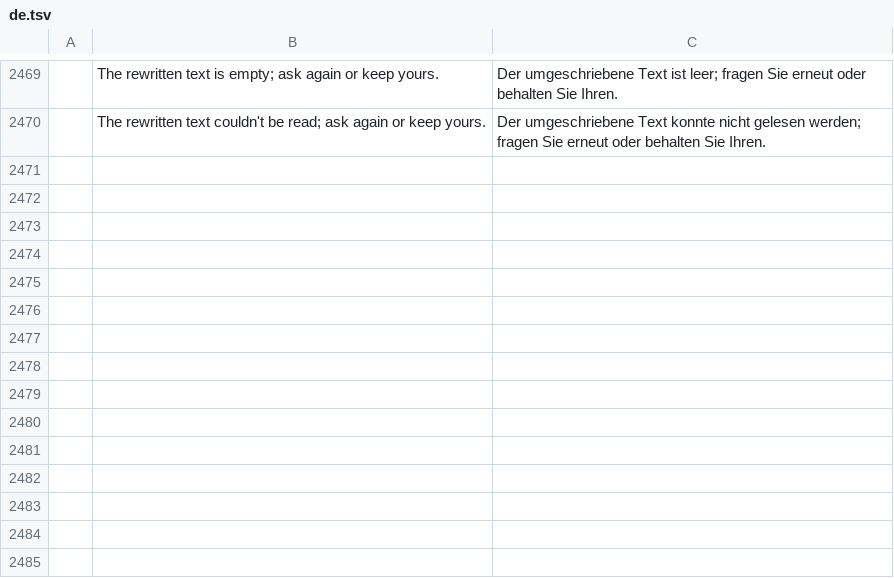
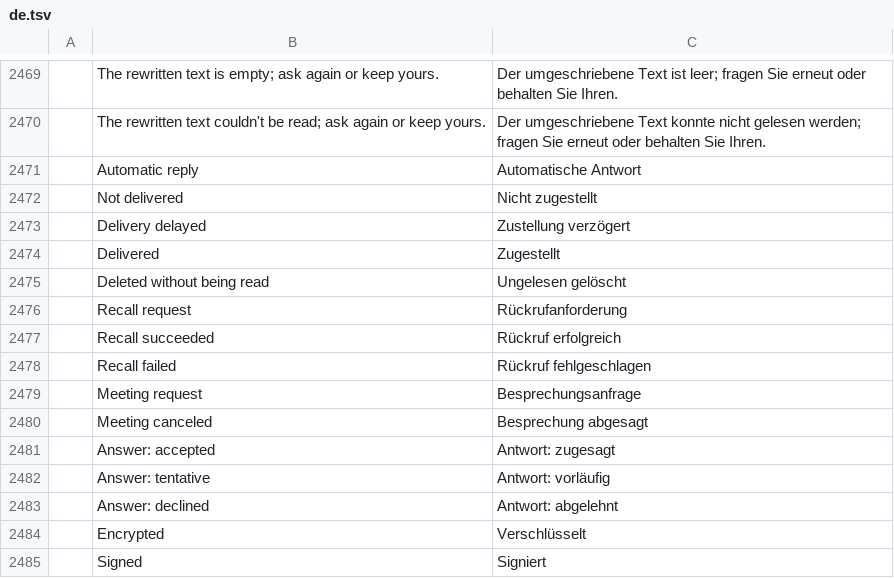
Before and after one commit to dgaudin/quatrelle, a TSV file: crates/ui-egui/src/i18n/de.tsv, drawn as a sheet; only a part is shown, gaps mark what is left out; the diff names each change by its address in the sheet, - before the commit and + after, or states it on an @@ line.

```diff
--- a/crates/ui-egui/src/i18n/de.tsv
+++ b/crates/ui-egui/src/i18n/de.tsv
+row 2471:  | Automatic reply | Automatische Antwort
+row 2472:  | Not delivered | Nicht zugestellt
+row 2473:  | Delivery delayed | Zustellung verzögert
+row 2474:  | Delivered | Zugestellt
+row 2475:  | Deleted without being read | Ungelesen gelöscht
+row 2476:  | Recall request | Rückrufanforderung
+row 2477:  | Recall succeeded | Rückruf erfolgreich
+row 2478:  | Recall failed | Rückruf fehlgeschlagen
+row 2479:  | Meeting request | Besprechungsanfrage
+row 2480:  | Meeting canceled | Besprechung abgesagt
+row 2481:  | Answer: accepted | Antwort: zugesagt
+row 2482:  | Answer: tentative | Antwort: vorläufig
+row 2483:  | Answer: declined | Antwort: abgelehnt
+row 2484:  | Encrypted | Verschlüsselt
+row 2485:  | Signed | Signiert
```
Also changed, not shown: crates/ui-egui/src/i18n/ar.tsv, crates/ui-egui/src/i18n/he.tsv, 16 other files.
